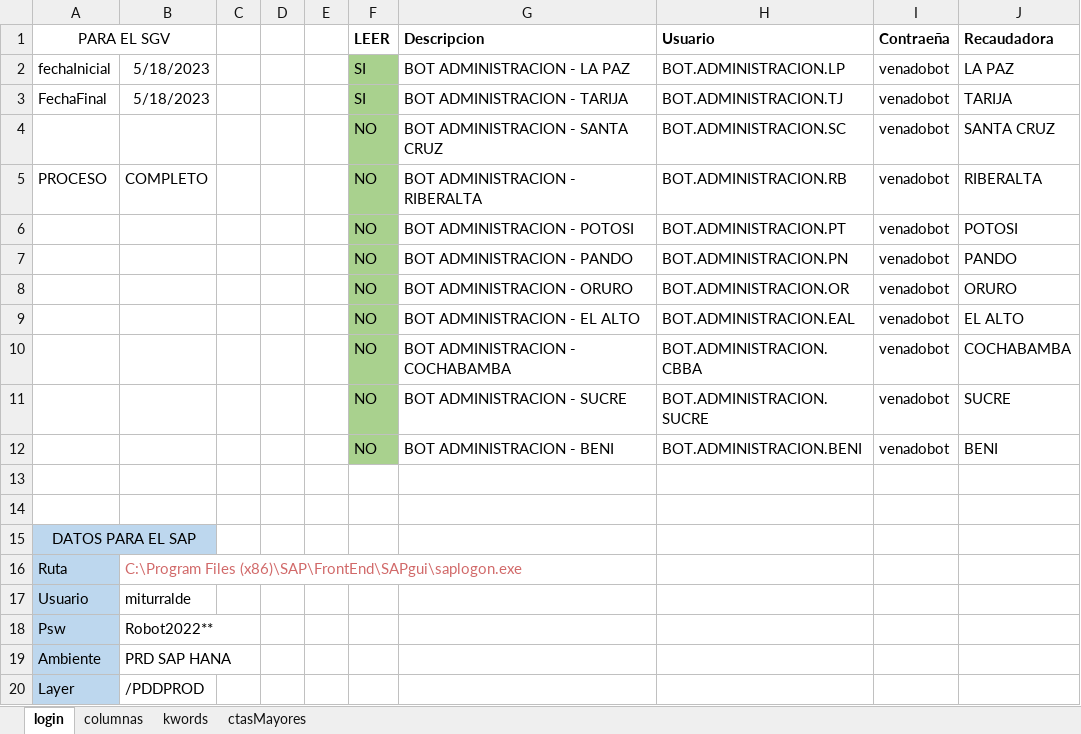
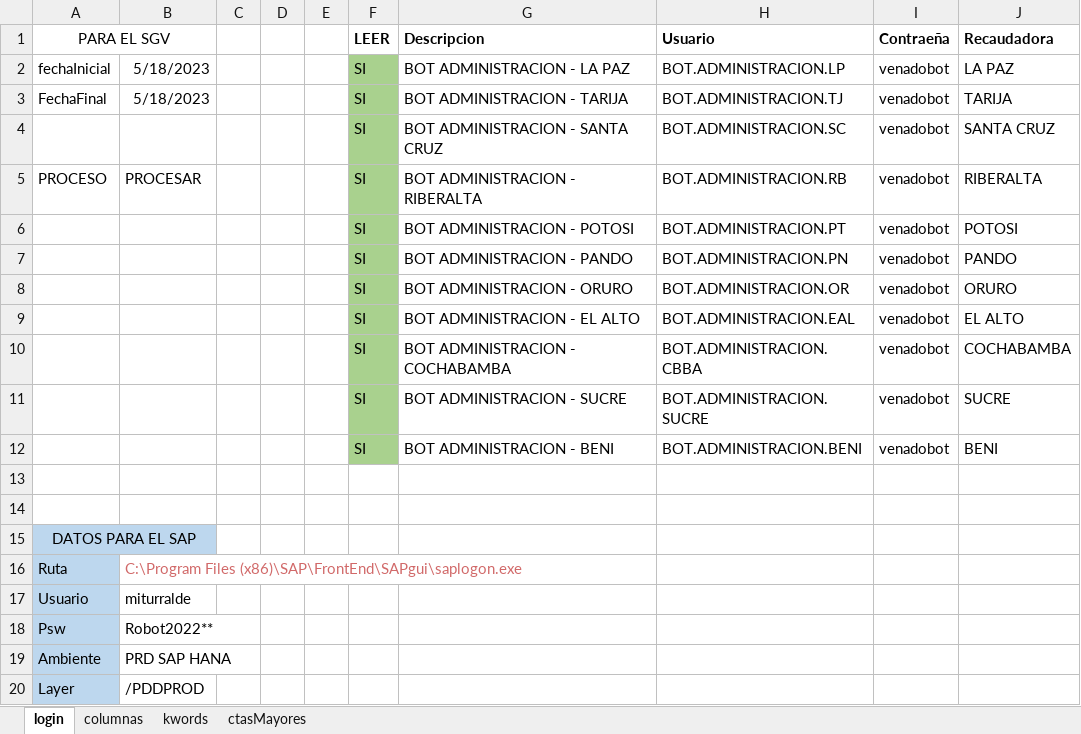
Before and after one commit to danielichis/bot4, an Excel workbook: config.xlsx, sheet login, drawn as a sheet; values as stored, in another font and other column widths than the file's, no borders; the diff names each change by its address in the sheet, - before the commit and + after, or states it on an @@ line.

```diff
--- a/config.xlsx (sheet login)
+++ b/config.xlsx (sheet login)
-F4:F12 (LEER): NO
+F4:F12 (LEER): SI
-B5: COMPLETO
+B5: PROCESAR
```
Also changed, not shown: Tablas/plantillaRecaudadora.xlsx, 29 other files.
